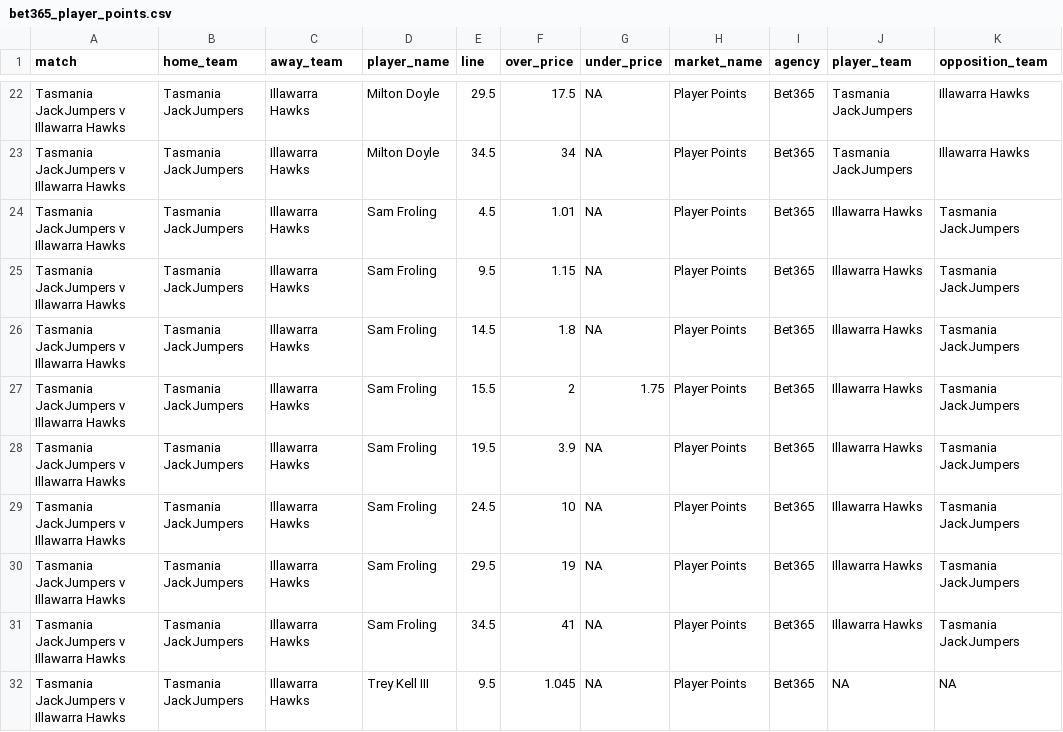
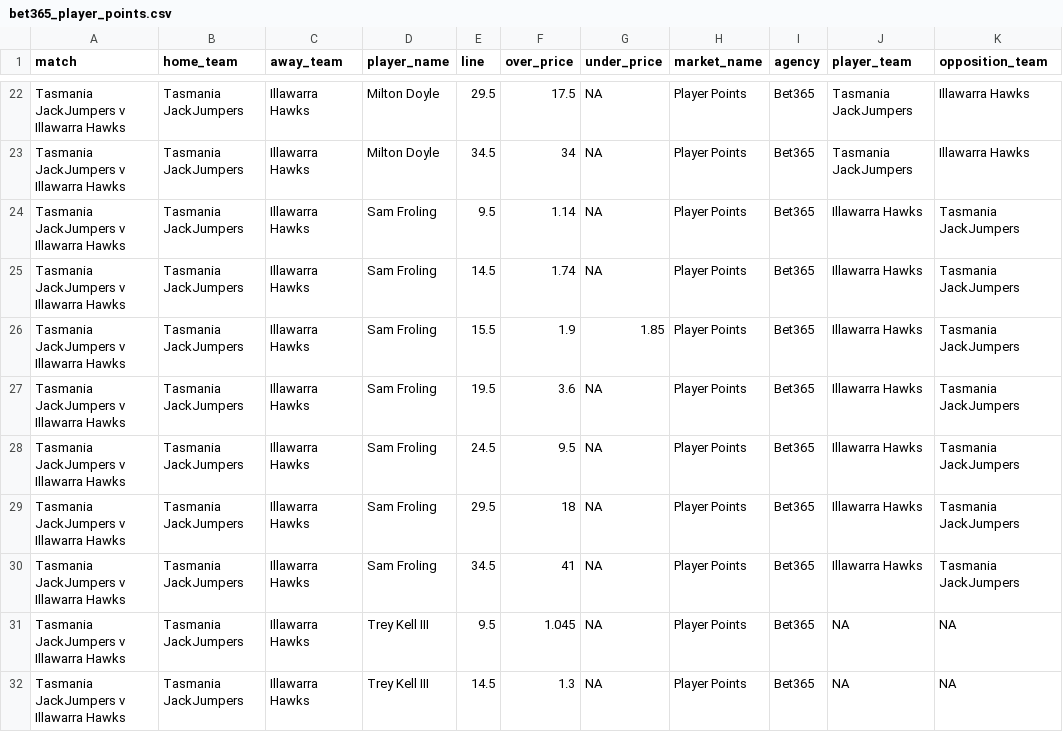
Before and after one commit to jamesbrown1417/NBL, a CSV file: Data/scraped_odds/bet365_player_points.csv, drawn as a sheet; only a part is shown, gaps mark what is left out; the shorter side is filled out with more unchanged rows.

```diff
--- a/Data/scraped_odds/bet365_player_points.csv
+++ b/Data/scraped_odds/bet365_player_points.csv
@@ -23,9 +23,8 @@ Tasmania JackJumpers v Illawarra Hawks,Tasmania JackJumpers,Illawarra Hawks,Milt
 Tasmania JackJumpers v Illawarra Hawks,Tasmania JackJumpers,Illawarra Hawks,Milton Doyle,34.5,34,NA,Player Points,Bet365,Tasmania JackJumpers,Illawarra Hawks
-Tasmania JackJumpers v Illawarra Hawks,Tasmania JackJumpers,Illawarra Hawks,Sam Froling,4.5,1.01,NA,Player Points,Bet365,Illawarra Hawks,Tasmania JackJumpers
-Tasmania JackJumpers v Illawarra Hawks,Tasmania JackJumpers,Illawarra Hawks,Sam Froling,9.5,1.15,NA,Player Points,Bet365,Illawarra Hawks,Tasmania JackJumpers
-Tasmania JackJumpers v Illawarra Hawks,Tasmania JackJumpers,Illawarra Hawks,Sam Froling,14.5,1.8,NA,Player Points,Bet365,Illawarra Hawks,Tasmania JackJumpers
-Tasmania JackJumpers v Illawarra Hawks,Tasmania JackJumpers,Illawarra Hawks,Sam Froling,15.5,2,1.75,Player Points,Bet365,Illawarra Hawks,Tasmania JackJumpers
-Tasmania JackJumpers v Illawarra Hawks,Tasmania JackJumpers,Illawarra Hawks,Sam Froling,19.5,3.9,NA,Player Points,Bet365,Illawarra Hawks,Tasmania JackJumpers
-Tasmania JackJumpers v Illawarra Hawks,Tasmania JackJumpers,Illawarra Hawks,Sam Froling,24.5,10,NA,Player Points,Bet365,Illawarra Hawks,Tasmania JackJumpers
-Tasmania JackJumpers v Illawarra Hawks,Tasmania JackJumpers,Illawarra Hawks,Sam Froling,29.5,19,NA,Player Points,Bet365,Illawarra Hawks,Tasmania JackJumpers
+Tasmania JackJumpers v Illawarra Hawks,Tasmania JackJumpers,Illawarra Hawks,Sam Froling,9.5,1.14,NA,Player Points,Bet365,Illawarra Hawks,Tasmania JackJumpers
+Tasmania JackJumpers v Illawarra Hawks,Tasmania JackJumpers,Illawarra Hawks,Sam Froling,14.5,1.74,NA,Player Points,Bet365,Illawarra Hawks,Tasmania JackJumpers
+Tasmania JackJumpers v Illawarra Hawks,Tasmania JackJumpers,Illawarra Hawks,Sam Froling,15.5,1.9,1.85,Player Points,Bet365,Illawarra Hawks,Tasmania JackJumpers
+Tasmania JackJumpers v Illawarra Hawks,Tasmania JackJumpers,Illawarra Hawks,Sam Froling,19.5,3.6,NA,Player Points,Bet365,Illawarra Hawks,Tasmania JackJumpers
+Tasmania JackJumpers v Illawarra Hawks,Tasmania JackJumpers,Illawarra Hawks,Sam Froling,24.5,9.5,NA,Player Points,Bet365,Illawarra Hawks,Tasmania JackJumpers
+Tasmania JackJumpers v Illawarra Hawks,Tasmania JackJumpers,Illawarra Hawks,Sam Froling,29.5,18,NA,Player Points,Bet365,Illawarra Hawks,Tasmania JackJumpers
 Tasmania JackJumpers v Illawarra Hawks,Tasmania JackJumpers,Illawarra Hawks,Sam Froling,34.5,41,NA,Player Points,Bet365,Illawarra Hawks,Tasmania JackJumpers
```
Also changed, not shown: Data/scraped_odds/bet365_h2h.csv, Data/scraped_odds/betright_player_assists.csv, 24 other files.
